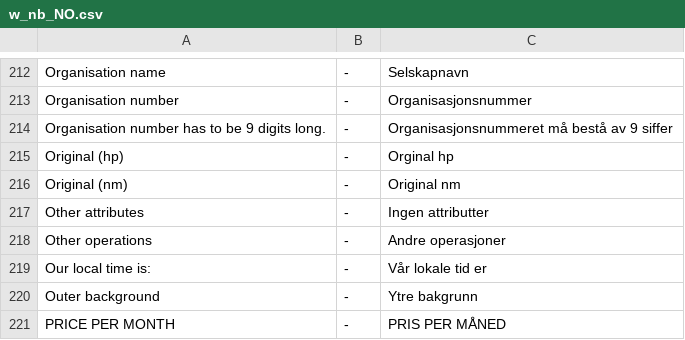
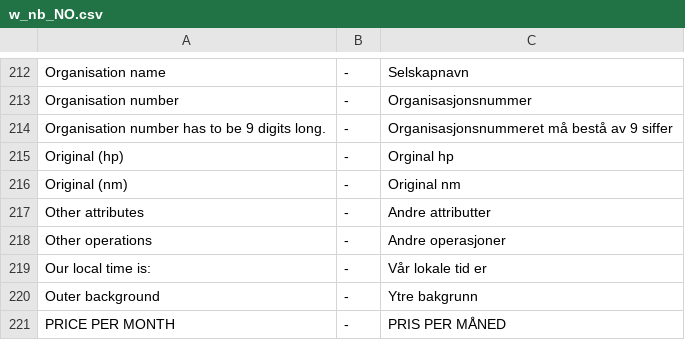
Before and after one commit to tamzidoronno/zaui-v4, a CSV file: com.getshop.client/ROOT/translation/w_nb_NO.csv, drawn as a sheet; only a part is shown, gaps mark what is left out.

```diff
--- a/com.getshop.client/ROOT/translation/w_nb_NO.csv
+++ b/com.getshop.client/ROOT/translation/w_nb_NO.csv
@@ -216,3 +216,3 @@ Original (hp);-;Orginal hp
 Original (nm);-;Original nm
-Other attributes;-;Ingen attributter
+Other attributes;-;Andre attributter
 Other operations;-;Andre operasjoner
```
Also changed, not shown: 2 other files.
